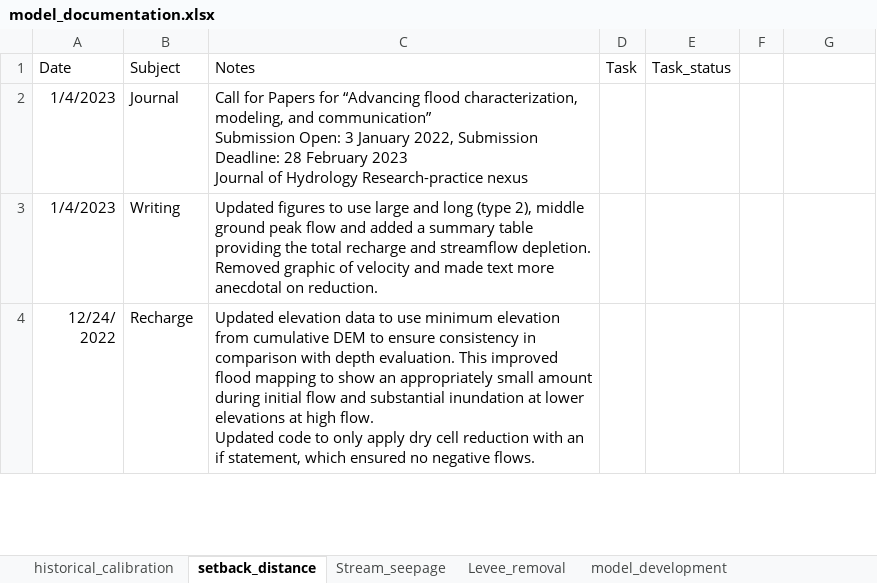
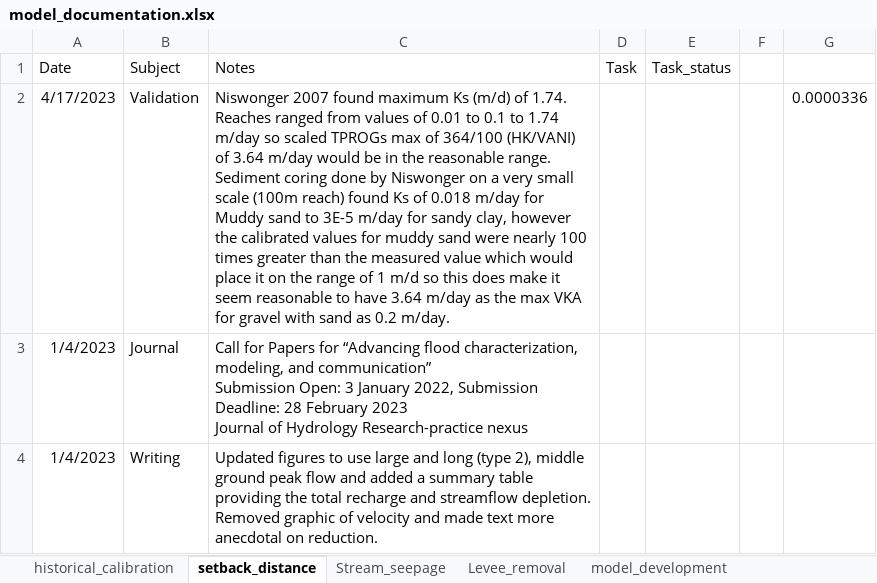
Before and after one commit to andrewcalderwood/CosumnesRiverRecharge, an Excel workbook: Projects/model_documentation.xlsx, sheet setback_distance, drawn as a sheet; only a part is shown; the shorter side is filled out with more unchanged rows; values as stored, in another font and other column widths than the file's, no borders; the diff names each change by its address in the sheet, - before the commit and + after, or states it on an @@ line.

```diff
--- a/Projects/model_documentation.xlsx (sheet setback_distance)
+++ b/Projects/model_documentation.xlsx (sheet setback_distance)
+row 2: 4/17/2023 | Validation | Niswonger 2007 found maximum Ks (m/d) of 1.74. Reaches ranged from values of 0.01 to 0.1 to 1.74 m/day so scaled TPROGs max of 364/100 (HK/VANI) of 3.64 m/day would be in the reasonable range. Sediment coring done by Niswonger on a very small scale (100m reach) found Ks of 0.018 m/day for Muddy sand to 3E-5 m/day for sandy clay, however the calibrated values for muddy sand were nearly 100 times greater than the measured value which would place it on the range of 1 m/d so this does make it seem reasonable to have 3.64 m/day as the max VKA for gravel with sand as 0.2 m/day. |  |  |  | 0.0000336
```
Also changed, not shown: sheet historical_calibration, sheet Stream_seepage, 32 other files.
